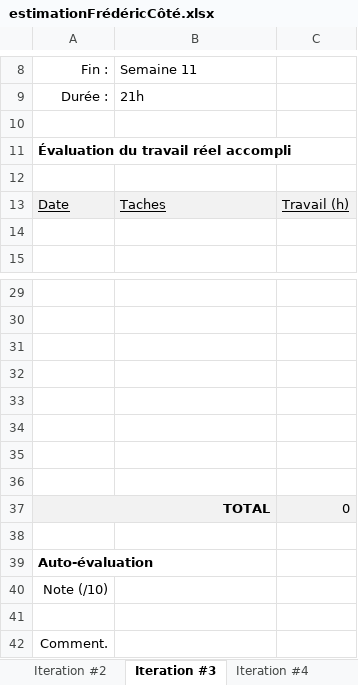
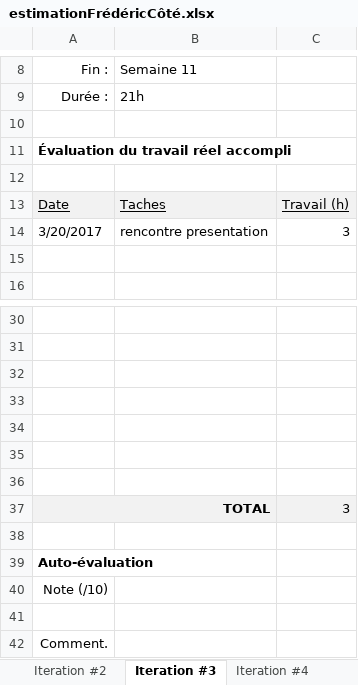
Before and after one commit to lordfred23/cotfr_projetClicker, an Excel workbook: estimationFrédéricCôté.xlsx, sheet Iteration #3, drawn as a sheet; only a part is shown, gaps mark what is left out; values as stored, in another font and other column widths than the file's, no borders; charts and pictures not drawn; removed rows and columns are numbered as before the commit, all else as after; the diff names each change by its address in the sheet, - before the commit and + after, or states it on an @@ line.

```diff
--- a/estimationFrédéricCôté.xlsx (sheet Iteration #3)
+++ b/estimationFrédéricCôté.xlsx (sheet Iteration #3)
+row 14: 3/20/2017 | rencontre presentation | 3
-row 36: (empty)
-C37: 0
+C37: 3
```
Also changed, not shown: 3 other files.
